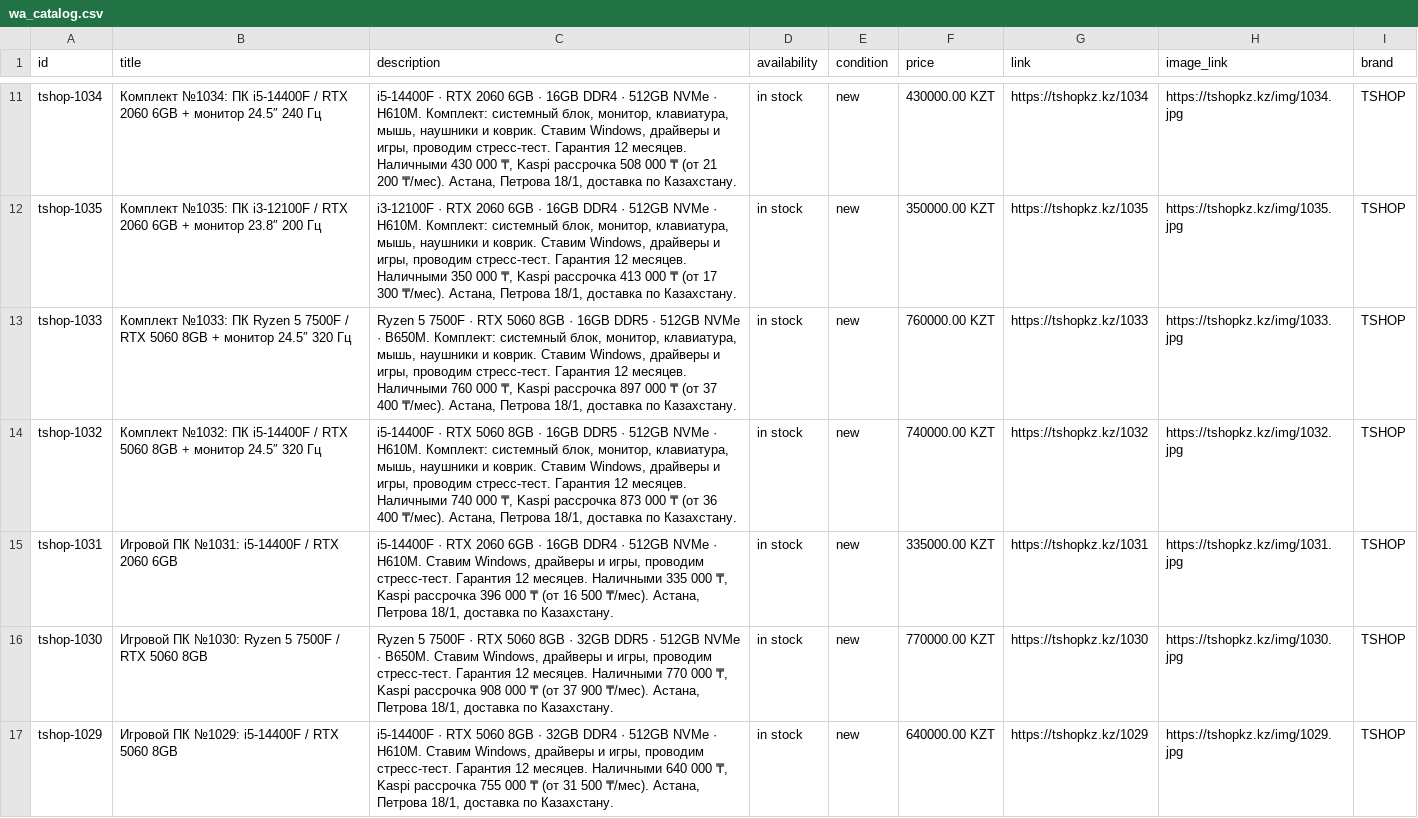
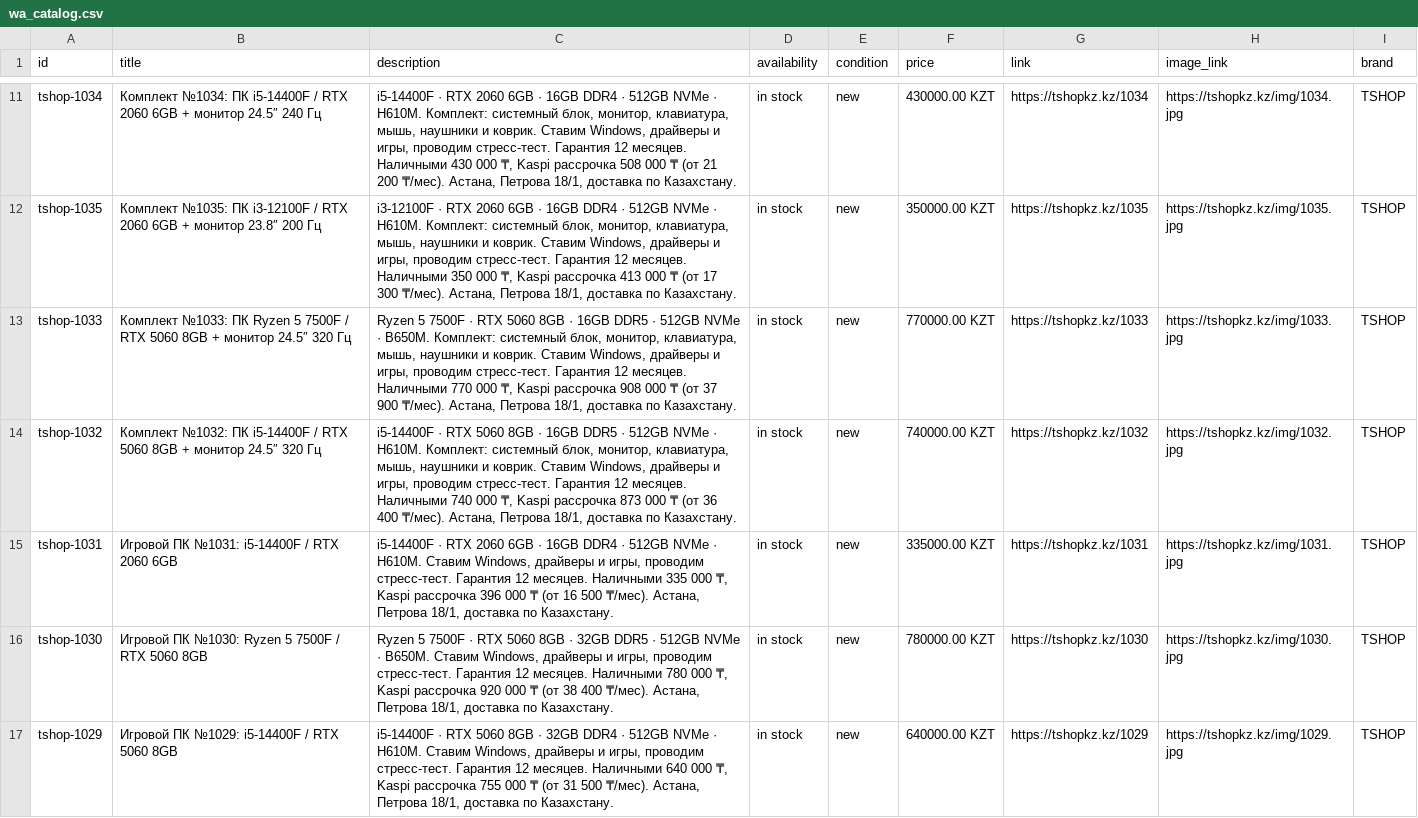
Before and after one commit to TSHOPKZ/tshopkz.github.io, a CSV file: wa_catalog.csv, drawn as a sheet; only a part is shown, gaps mark what is left out; the diff covers the shown part only.

```diff
--- a/wa_catalog.csv
+++ b/wa_catalog.csv
@@ -12,6 +12,6 @@ tshop-1034,Комплект №1034: ПК i5-14400F / RTX 2060 6GB + монит
 tshop-1035,Комплект №1035: ПК i3-12100F / RTX 2060 6GB + монитор 23.8″ 200 Гц,"i3-12100F · RTX 2060 6GB · 16GB DDR4 · 512GB NVMe · H610M. Комплект: системный блок, монитор, клавиатура, мышь, наушники и коврик. Ставим Windows, драйверы и игры, проводим стресс-тест. Гарантия 12 месяцев. Наличными 350 000 ₸, Kaspi рассрочка 413 000 ₸ (от 17 300 ₸/мес). Астана, Петрова 18/1, доставка по Казахстану.",in stock,new,350000.00 KZT,https://tshopkz.kz/1035,https://tshopkz.kz/img/1035.jpg,TSHOP
-tshop-1033,Комплект №1033: ПК Ryzen 5 7500F / RTX 5060 8GB + монитор 24.5″ 320 Гц,"Ryzen 5 7500F · RTX 5060 8GB · 16GB DDR5 · 512GB NVMe · B650M. Комплект: системный блок, монитор, клавиатура, мышь, наушники и коврик. Ставим Windows, драйверы и игры, проводим стресс-тест. Гарантия 12 месяцев. Наличными 760 000 ₸, Kaspi рассрочка 897 000 ₸ (от 37 400 ₸/мес). Астана, Петрова 18/1, доставка по Казахстану.",in stock,new,760000.00 KZT,https://tshopkz.kz/1033,https://tshopkz.kz/img/1033.jpg,TSHOP
+tshop-1033,Комплект №1033: ПК Ryzen 5 7500F / RTX 5060 8GB + монитор 24.5″ 320 Гц,"Ryzen 5 7500F · RTX 5060 8GB · 16GB DDR5 · 512GB NVMe · B650M. Комплект: системный блок, монитор, клавиатура, мышь, наушники и коврик. Ставим Windows, драйверы и игры, проводим стресс-тест. Гарантия 12 месяцев. Наличными 770 000 ₸, Kaspi рассрочка 908 000 ₸ (от 37 900 ₸/мес). Астана, Петрова 18/1, доставка по Казахстану.",in stock,new,770000.00 KZT,https://tshopkz.kz/1033,https://tshopkz.kz/img/1033.jpg,TSHOP
 tshop-1032,Комплект №1032: ПК i5-14400F / RTX 5060 8GB + монитор 24.5″ 320 Гц,"i5-14400F · RTX 5060 8GB · 16GB DDR5 · 512GB NVMe · H610M. Комплект: системный блок, монитор, клавиатура, мышь, наушники и коврик. Ставим Windows, драйверы и игры, проводим стресс-тест. Гарантия 12 месяцев. Наличными 740 000 ₸, Kaspi рассрочка 873 000 ₸ (от 36 400 ₸/мес). Астана, Петрова 18/1, доставка по Казахстану.",in stock,new,740000.00 KZT,https://tshopkz.kz/1032,https://tshopkz.kz/img/1032.jpg,TSHOP
 tshop-1031,Игровой ПК №1031: i5-14400F / RTX 2060 6GB,"i5-14400F · RTX 2060 6GB · 16GB DDR4 · 512GB NVMe · H610M. Ставим Windows, драйверы и игры, проводим стресс-тест. Гарантия 12 месяцев. Наличными 335 000 ₸, Kaspi рассрочка 396 000 ₸ (от 16 500 ₸/мес). Астана, Петрова 18/1, доставка по Казахстану.",in stock,new,335000.00 KZT,https://tshopkz.kz/1031,https://tshopkz.kz/img/1031.jpg,TSHOP
-tshop-1030,Игровой ПК №1030: Ryzen 5 7500F / RTX 5060 8GB,"Ryzen 5 7500F · RTX 5060 8GB · 32GB DDR5 · 512GB NVMe · B650M. Ставим Windows, драйверы и игры, проводим стресс-тест. Гарантия 12 месяцев. Наличными 770 000 ₸, Kaspi рассрочка 908 000 ₸ (от 37 900 ₸/мес). Астана, Петрова 18/1, доставка по Казахстану.",in stock,new,770000.00 KZT,https://tshopkz.kz/1030,https://tshopkz.kz/img/1030.jpg,TSHOP
+tshop-1030,Игровой ПК №1030: Ryzen 5 7500F / RTX 5060 8GB,"Ryzen 5 7500F · RTX 5060 8GB · 32GB DDR5 · 512GB NVMe · B650M. Ставим Windows, драйверы и игры, проводим стресс-тест. Гарантия 12 месяцев. Наличными 780 000 ₸, Kaspi рассрочка 920 000 ₸ (от 38 400 ₸/мес). Астана, Петрова 18/1, доставка по Казахстану.",in stock,new,780000.00 KZT,https://tshopkz.kz/1030,https://tshopkz.kz/img/1030.jpg,TSHOP
 tshop-1029,Игровой ПК №1029: i5-14400F / RTX 5060 8GB,"i5-14400F · RTX 5060 8GB · 32GB DDR4 · 512GB NVMe · H610M. Ставим Windows, драйверы и игры, проводим стресс-тест. Гарантия 12 месяцев. Наличными 640 000 ₸, Kaspi рассрочка 755 000 ₸ (от 31 500 ₸/мес). Астана, Петрова 18/1, доставка по Казахстану.",in stock,new,640000.00 KZT,https://tshopkz.kz/1029,https://tshopkz.kz/img/1029.jpg,TSHOP
```
Also changed, not shown: 22 edited cells elsewhere in this file, 2 other files.
